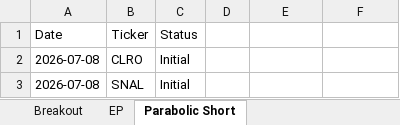
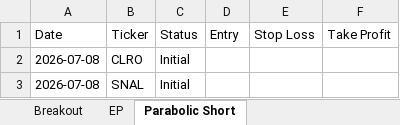
Before and after one commit to petarpanchev-lgtm/bug-free-umbrella, an Excel workbook: screener_history.xlsx, sheet Parabolic Short, drawn as a sheet; values as stored, in another font and other column widths than the file's, no borders; the diff names each change by its address in the sheet, - before the commit and + after, or states it on an @@ line.

```diff
--- a/screener_history.xlsx (sheet Parabolic Short)
+++ b/screener_history.xlsx (sheet Parabolic Short)
-D1: (empty)
+D1: Entry
-E1: (empty)
+E1: Stop Loss
-F1: (empty)
+F1: Take Profit
```
Also changed, not shown: sheet EP, sheet Breakout.
